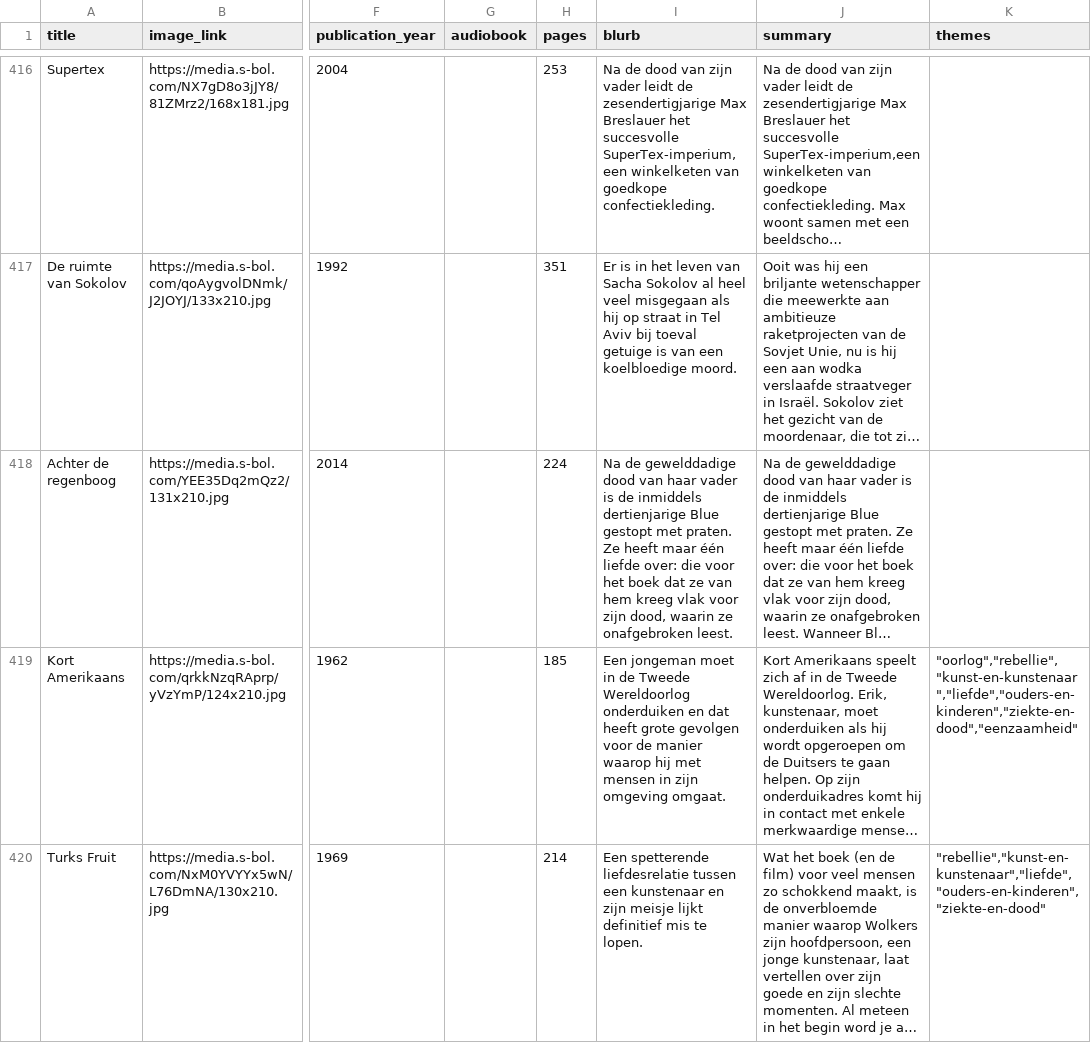
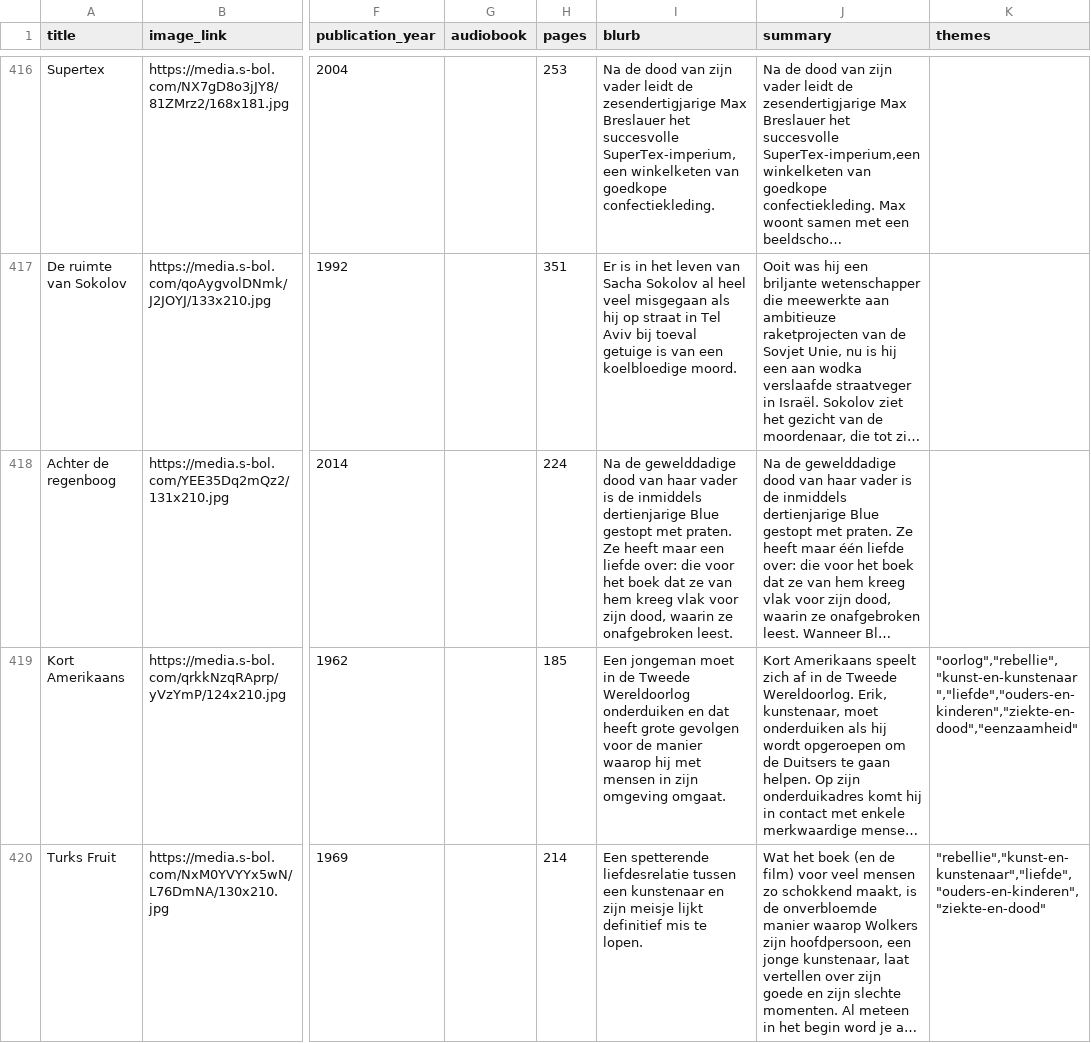
Before and after one commit to tijnh/litlist, a CSV file: private/books.csv, drawn as a sheet; only a part is shown, gaps mark what is left out; long unchanged cells end in …; the diff covers the shown part only; the diff names each change by its address in the sheet, - before the commit and + after, or states it on an @@ line.

```diff
--- a/private/books.csv
+++ b/private/books.csv
-I418 (blurb): …heeft maar één liefde over:…
+I418 (blurb): …heeft maar een liefde over:…
```
Also changed, not shown: 6 edited cells elsewhere in this file, 2 other files.
